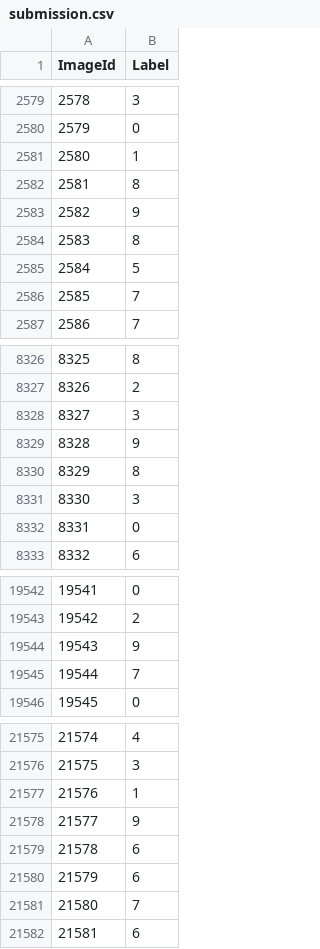
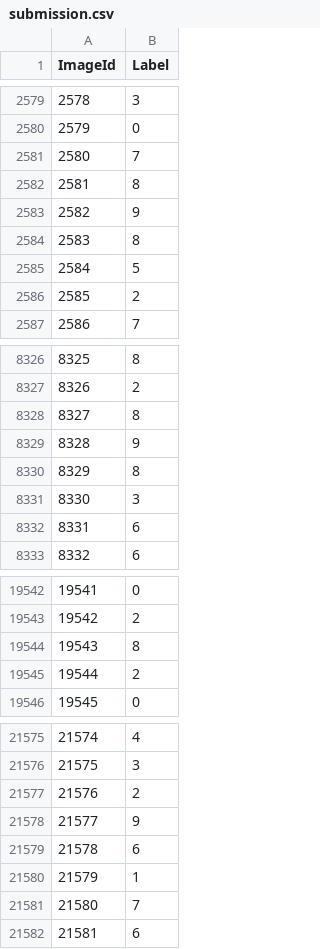
Before and after one commit to gabriel-nds/CNN_for_Digit_Recognizer, a CSV file: submission.csv, drawn as a sheet; only a part is shown, gaps mark what is left out; the diff covers the shown part only.

```diff
--- a/submission.csv
+++ b/submission.csv
@@ -2580,3 +2580,3 @@ ImageId,Label
 2579,0
-2580,1
+2580,7
 2581,8
@@ -2585,3 +2585,3 @@ ImageId,Label
 2584,5
-2585,7
+2585,2
 2586,7
@@ -8327,3 +8327,3 @@ ImageId,Label
 8326,2
-8327,3
+8327,8
 8328,9
@@ -8331,3 +8331,3 @@ ImageId,Label
 8330,3
-8331,0
+8331,6
 8332,6
@@ -19543,4 +19543,4 @@ ImageId,Label
 19542,2
-19543,9
-19544,7
+19543,8
+19544,2
 19545,0
@@ -21576,6 +21576,6 @@ ImageId,Label
 21575,3
-21576,1
+21576,2
 21577,9
 21578,6
-21579,6
+21579,1
 21580,7
```
Also changed, not shown: 90 edited cells elsewhere in this file, 2 other files.
